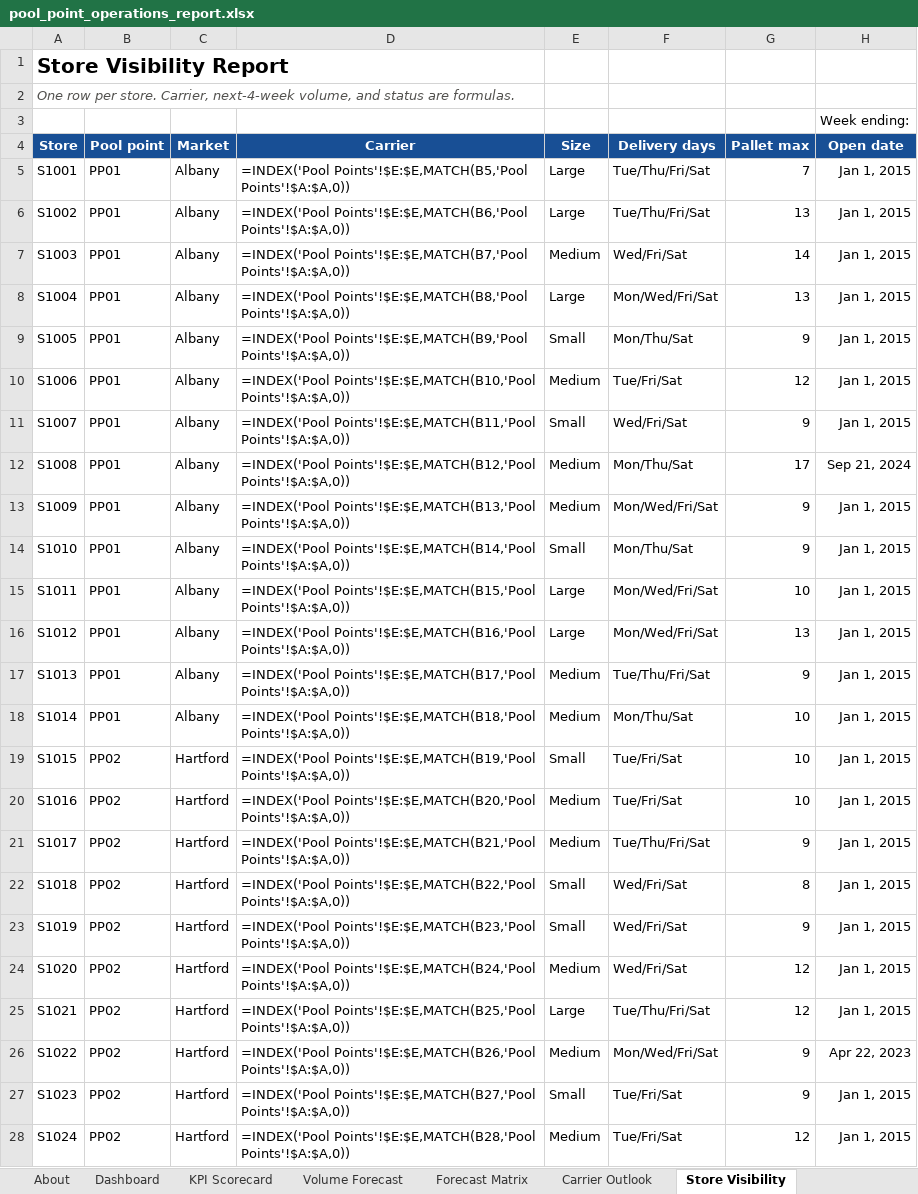
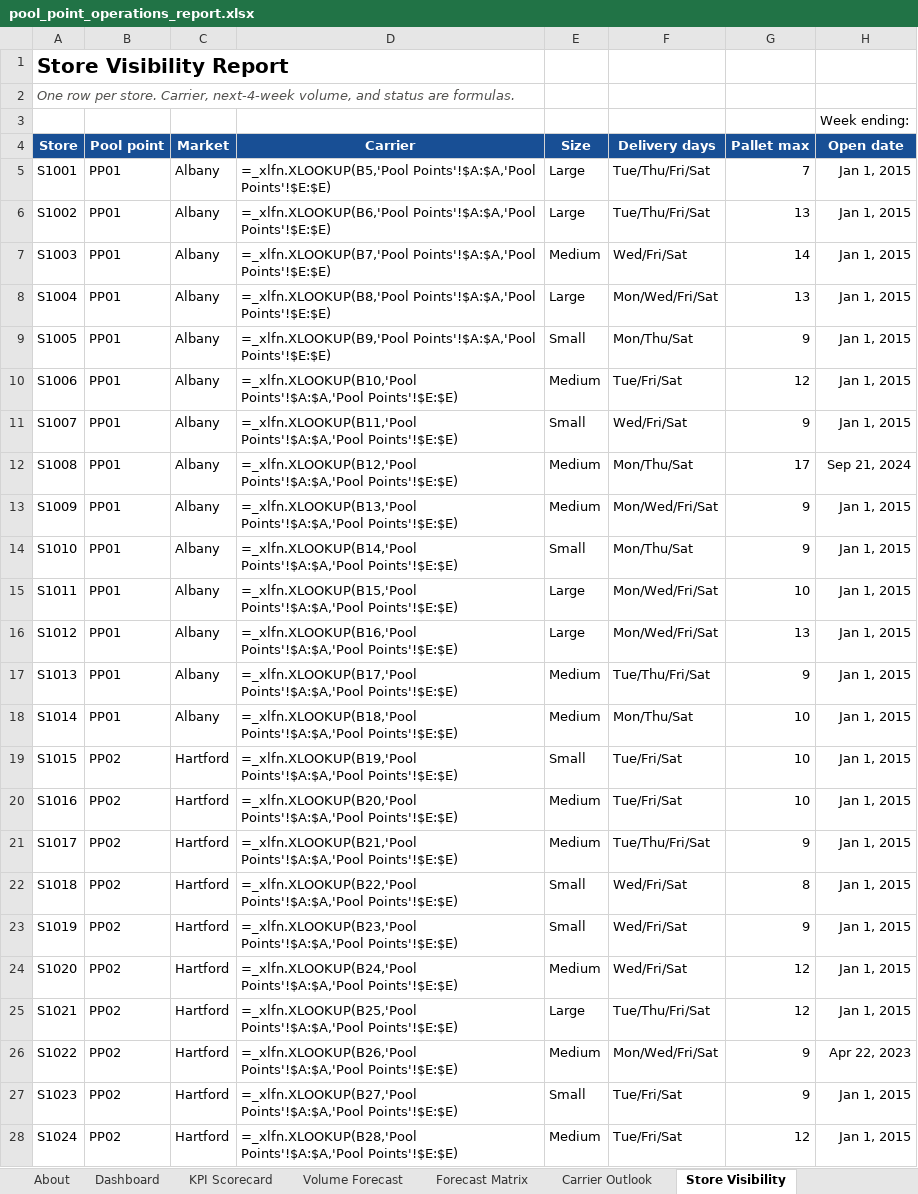
Before and after one commit to nafari202/Pool-Point-Network-Planner, an Excel workbook: outputs/pool_point_operations_report.xlsx, sheet Store Visibility, drawn as a sheet; only a part is shown; values as stored, in another font and other column widths than the file's, no borders; formulas are shown in place of their values; conditional formats and table styles not drawn; the diff covers the shown part only; the diff names each change by its address in the sheet, - before the commit and + after, or states it on an @@ line.

Commit message:
Use XLOOKUP for workbook lookups
Switch the Excel report's lookups (dashboard, lane forecast, store visibility, pool point costs) from INDEX/MATCH to XLOOKUP, and update the README and notebook to match.

```diff
--- a/outputs/pool_point_operations_report.xlsx (sheet Store Visibility)
+++ b/outputs/pool_point_operations_report.xlsx (sheet Store Visibility)
-D5 (Carrier): =INDEX('Pool Points'!$E:$E,MATCH(B5,'Pool Points'!$A:$A,0))
+D5 (Carrier): =_xlfn.XLOOKUP(B5,'Pool Points'!$A:$A,'Pool Points'!$E:$E)
-D6 (Carrier): =INDEX('Pool Points'!$E:$E,MATCH(B6,'Pool Points'!$A:$A,0))
+D6 (Carrier): =_xlfn.XLOOKUP(B6,'Pool Points'!$A:$A,'Pool Points'!$E:$E)
-D7 (Carrier): =INDEX('Pool Points'!$E:$E,MATCH(B7,'Pool Points'!$A:$A,0))
+D7 (Carrier): =_xlfn.XLOOKUP(B7,'Pool Points'!$A:$A,'Pool Points'!$E:$E)
-D8 (Carrier): =INDEX('Pool Points'!$E:$E,MATCH(B8,'Pool Points'!$A:$A,0))
+D8 (Carrier): =_xlfn.XLOOKUP(B8,'Pool Points'!$A:$A,'Pool Points'!$E:$E)
-D9 (Carrier): =INDEX('Pool Points'!$E:$E,MATCH(B9,'Pool Points'!$A:$A,0))
+D9 (Carrier): =_xlfn.XLOOKUP(B9,'Pool Points'!$A:$A,'Pool Points'!$E:$E)
-D10 (Carrier): =INDEX('Pool Points'!$E:$E,MATCH(B10,'Pool Points'!$A:$A,0))
+D10 (Carrier): =_xlfn.XLOOKUP(B10,'Pool Points'!$A:$A,'Pool Points'!$E:$E)
-D11 (Carrier): =INDEX('Pool Points'!$E:$E,MATCH(B11,'Pool Points'!$A:$A,0))
+D11 (Carrier): =_xlfn.XLOOKUP(B11,'Pool Points'!$A:$A,'Pool Points'!$E:$E)
-D12 (Carrier): =INDEX('Pool Points'!$E:$E,MATCH(B12,'Pool Points'!$A:$A,0))
+D12 (Carrier): =_xlfn.XLOOKUP(B12,'Pool Points'!$A:$A,'Pool Points'!$E:$E)
-D13 (Carrier): =INDEX('Pool Points'!$E:$E,MATCH(B13,'Pool Points'!$A:$A,0))
+D13 (Carrier): =_xlfn.XLOOKUP(B13,'Pool Points'!$A:$A,'Pool Points'!$E:$E)
-D14 (Carrier): =INDEX('Pool Points'!$E:$E,MATCH(B14,'Pool Points'!$A:$A,0))
+D14 (Carrier): =_xlfn.XLOOKUP(B14,'Pool Points'!$A:$A,'Pool Points'!$E:$E)
-D15 (Carrier): =INDEX('Pool Points'!$E:$E,MATCH(B15,'Pool Points'!$A:$A,0))
+D15 (Carrier): =_xlfn.XLOOKUP(B15,'Pool Points'!$A:$A,'Pool Points'!$E:$E)
-D16 (Carrier): =INDEX('Pool Points'!$E:$E,MATCH(B16,'Pool Points'!$A:$A,0))
+D16 (Carrier): =_xlfn.XLOOKUP(B16,'Pool Points'!$A:$A,'Pool Points'!$E:$E)
-D17 (Carrier): =INDEX('Pool Points'!$E:$E,MATCH(B17,'Pool Points'!$A:$A,0))
+D17 (Carrier): =_xlfn.XLOOKUP(B17,'Pool Points'!$A:$A,'Pool Points'!$E:$E)
-D18 (Carrier): =INDEX('Pool Points'!$E:$E,MATCH(B18,'Pool Points'!$A:$A,0))
+D18 (Carrier): =_xlfn.XLOOKUP(B18,'Pool Points'!$A:$A,'Pool Points'!$E:$E)
-D19 (Carrier): =INDEX('Pool Points'!$E:$E,MATCH(B19,'Pool Points'!$A:$A,0))
+D19 (Carrier): =_xlfn.XLOOKUP(B19,'Pool Points'!$A:$A,'Pool Points'!$E:$E)
-D20 (Carrier): =INDEX('Pool Points'!$E:$E,MATCH(B20,'Pool Points'!$A:$A,0))
+D20 (Carrier): =_xlfn.XLOOKUP(B20,'Pool Points'!$A:$A,'Pool Points'!$E:$E)
-D21 (Carrier): =INDEX('Pool Points'!$E:$E,MATCH(B21,'Pool Points'!$A:$A,0))
+D21 (Carrier): =_xlfn.XLOOKUP(B21,'Pool Points'!$A:$A,'Pool Points'!$E:$E)
-D22 (Carrier): =INDEX('Pool Points'!$E:$E,MATCH(B22,'Pool Points'!$A:$A,0))
+D22 (Carrier): =_xlfn.XLOOKUP(B22,'Pool Points'!$A:$A,'Pool Points'!$E:$E)
-D23 (Carrier): =INDEX('Pool Points'!$E:$E,MATCH(B23,'Pool Points'!$A:$A,0))
+D23 (Carrier): =_xlfn.XLOOKUP(B23,'Pool Points'!$A:$A,'Pool Points'!$E:$E)
-D24 (Carrier): =INDEX('Pool Points'!$E:$E,MATCH(B24,'Pool Points'!$A:$A,0))
+D24 (Carrier): =_xlfn.XLOOKUP(B24,'Pool Points'!$A:$A,'Pool Points'!$E:$E)
-D25 (Carrier): =INDEX('Pool Points'!$E:$E,MATCH(B25,'Pool Points'!$A:$A,0))
+D25 (Carrier): =_xlfn.XLOOKUP(B25,'Pool Points'!$A:$A,'Pool Points'!$E:$E)
-D26 (Carrier): =INDEX('Pool Points'!$E:$E,MATCH(B26,'Pool Points'!$A:$A,0))
+D26 (Carrier): =_xlfn.XLOOKUP(B26,'Pool Points'!$A:$A,'Pool Points'!$E:$E)
-D27 (Carrier): =INDEX('Pool Points'!$E:$E,MATCH(B27,'Pool Points'!$A:$A,0))
+D27 (Carrier): =_xlfn.XLOOKUP(B27,'Pool Points'!$A:$A,'Pool Points'!$E:$E)
-D28 (Carrier): =INDEX('Pool Points'!$E:$E,MATCH(B28,'Pool Points'!$A:$A,0))
+D28 (Carrier): =_xlfn.XLOOKUP(B28,'Pool Points'!$A:$A,'Pool Points'!$E:$E)
```
Also changed, not shown: 113 edited cells elsewhere in this sheet, sheet Volume Forecast, sheet Dashboard, sheet Pool Points, charts or pictures, 3 other files.
